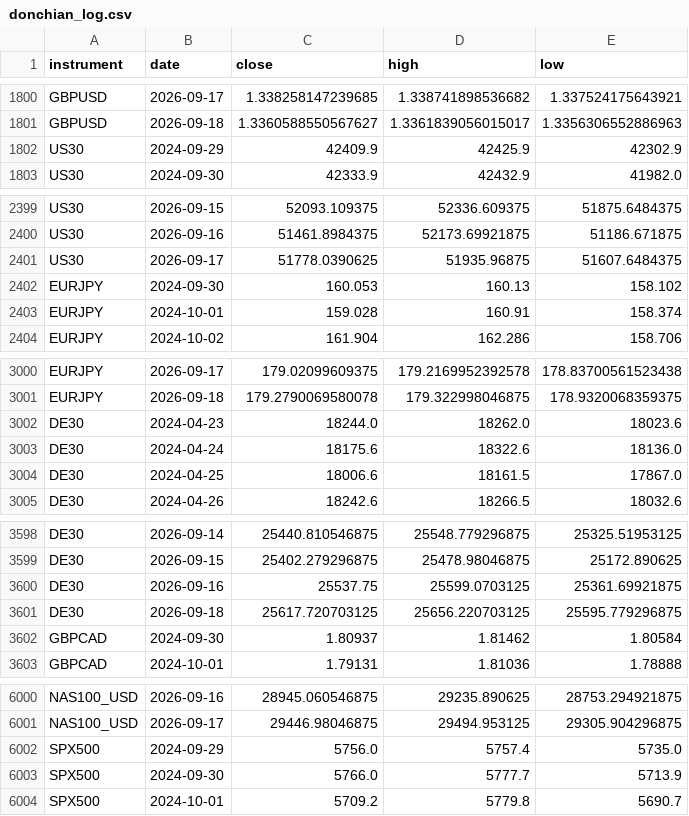
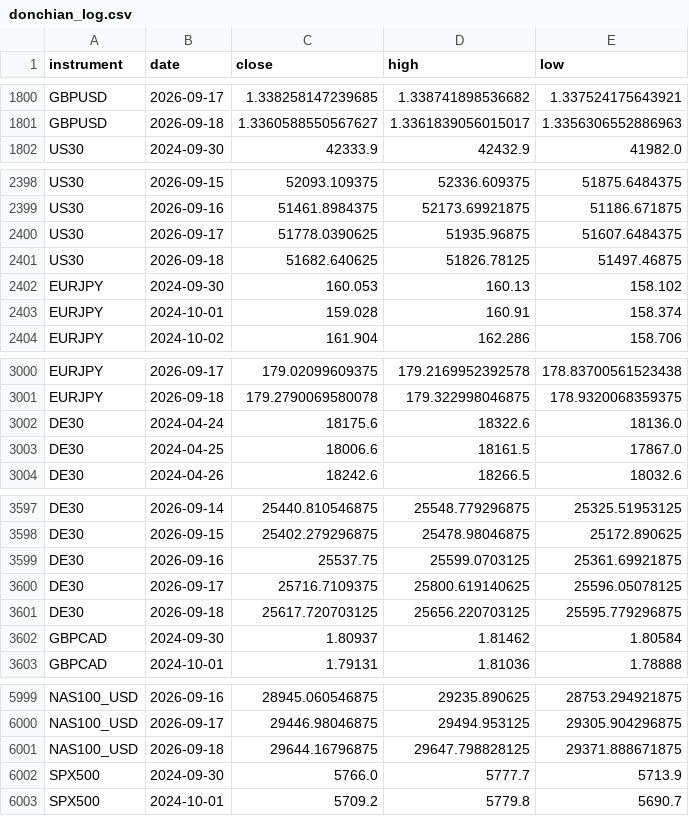
Before and after one commit to kenjtradez/portfolio-forward-test, a CSV file: donchian_log.csv, drawn as a sheet; only a part is shown, gaps mark what is left out; removed rows and columns are numbered as before the commit, all else as after; the diff covers the shown part only; the diff names each change by its address in the sheet, - before the commit and + after, or states it on an @@ line.

```diff
--- a/donchian_log.csv
+++ b/donchian_log.csv
-row 1802: US30 | 2024-09-29 | 42409.9 | 42425.9 | 42302.9
+row 2401: US30 | 2026-09-18 | 51682.640625 | 51826.78125 | 51497.46875
-row 3002: DE30 | 2024-04-23 | 18244.0 | 18262.0 | 18023.6
+row 3600: DE30 | 2026-09-17 | 25716.7109375 | 25800.619140625 | 25596.05078125
-row 6002: SPX500 | 2024-09-29 | 5756.0 | 5757.4 | 5735.0
+row 6001: NAS100_USD | 2026-09-18 | 29644.16796875 | 29647.798828125 | 29371.888671875
```
Also changed, not shown: 1 added row and 1 removed row elsewhere in this file, connors_log.csv, journal.csv, 3 other files.
